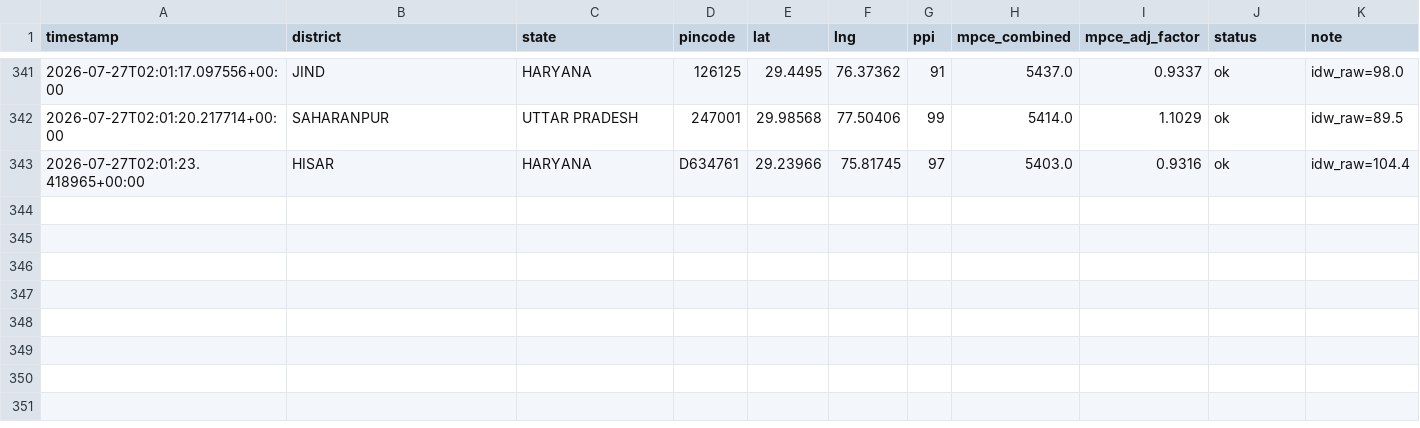
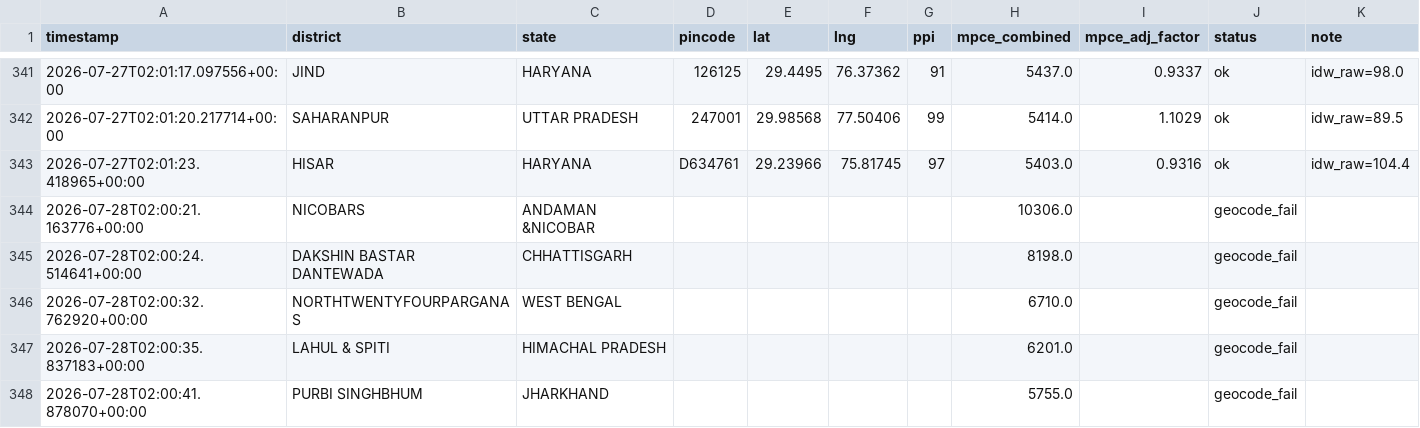
Before and after one commit to Raghotham-harish/paisa-map, a CSV file: paisamap-etl/data/output/batch_enrich_log.csv, drawn as a sheet; only a part is shown, gaps mark what is left out; the diff names each change by its address in the sheet, - before the commit and + after, or states it on an @@ line.

Commit message:
cron: daily enrich 2026-07-28 — 482 pincodes total [skip ci]

```diff
--- a/paisamap-etl/data/output/batch_enrich_log.csv
+++ b/paisamap-etl/data/output/batch_enrich_log.csv
+row 344: 2026-07-28T02:00:21.163776+00:00 | NICOBARS | ANDAMAN &NICOBAR |  |  |  |  | 10306.0 |  | geocode_fail
+row 345: 2026-07-28T02:00:24.514641+00:00 | DAKSHIN BASTAR DANTEWADA | CHHATTISGARH |  |  |  |  | 8198.0 |  | geocode_fail
+row 346: 2026-07-28T02:00:32.762920+00:00 | NORTHTWENTYFOURPARGANAS | WEST BENGAL |  |  |  |  | 6710.0 |  | geocode_fail
+row 347: 2026-07-28T02:00:35.837183+00:00 | LAHUL & SPITI | HIMACHAL PRADESH |  |  |  |  | 6201.0 |  | geocode_fail
+row 348: 2026-07-28T02:00:41.878070+00:00 | PURBI SINGHBHUM | JHARKHAND |  |  |  |  | 5755.0 |  | geocode_fail
```
